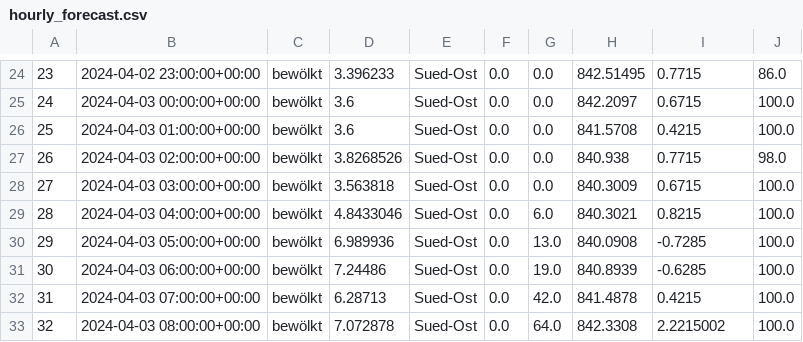
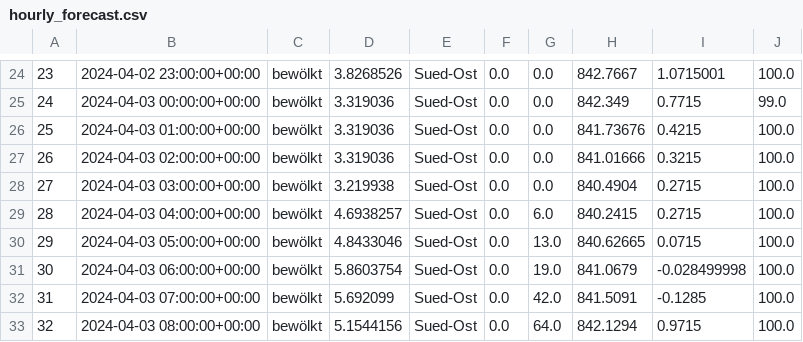
Before and after one commit to AlpineAceManagement/Alpine_Ace, a CSV file: hourly_forecast.csv, drawn as a sheet; only a part is shown, gaps mark what is left out; the diff covers the shown part only.

```diff
--- a/hourly_forecast.csv
+++ b/hourly_forecast.csv
@@ -24,10 +24,10 @@
-23,2024-04-02 23:00:00+00:00,bewölkt,3.396233,Sued-Ost,0.0,0.0,842.51495,0.7715,86.0
-24,2024-04-03 00:00:00+00:00,bewölkt,3.6,Sued-Ost,0.0,0.0,842.2097,0.6715,100.0
-25,2024-04-03 01:00:00+00:00,bewölkt,3.6,Sued-Ost,0.0,0.0,841.5708,0.4215,100.0
-26,2024-04-03 02:00:00+00:00,bewölkt,3.8268526,Sued-Ost,0.0,0.0,840.938,0.7715,98.0
-27,2024-04-03 03:00:00+00:00,bewölkt,3.563818,Sued-Ost,0.0,0.0,840.3009,0.6715,100.0
-28,2024-04-03 04:00:00+00:00,bewölkt,4.8433046,Sued-Ost,0.0,6.0,840.3021,0.8215,100.0
-29,2024-04-03 05:00:00+00:00,bewölkt,6.989936,Sued-Ost,0.0,13.0,840.0908,-0.7285,100.0
-30,2024-04-03 06:00:00+00:00,bewölkt,7.24486,Sued-Ost,0.0,19.0,840.8939,-0.6285,100.0
-31,2024-04-03 07:00:00+00:00,bewölkt,6.28713,Sued-Ost,0.0,42.0,841.4878,0.4215,100.0
-32,2024-04-03 08:00:00+00:00,bewölkt,7.072878,Sued-Ost,0.0,64.0,842.3308,2.2215002,100.0
+23,2024-04-02 23:00:00+00:00,bewölkt,3.8268526,Sued-Ost,0.0,0.0,842.7667,1.0715001,100.0
+24,2024-04-03 00:00:00+00:00,bewölkt,3.319036,Sued-Ost,0.0,0.0,842.349,0.7715,99.0
+25,2024-04-03 01:00:00+00:00,bewölkt,3.319036,Sued-Ost,0.0,0.0,841.73676,0.4215,100.0
+26,2024-04-03 02:00:00+00:00,bewölkt,3.319036,Sued-Ost,0.0,0.0,841.01666,0.3215,100.0
+27,2024-04-03 03:00:00+00:00,bewölkt,3.219938,Sued-Ost,0.0,0.0,840.4904,0.2715,100.0
+28,2024-04-03 04:00:00+00:00,bewölkt,4.6938257,Sued-Ost,0.0,6.0,840.2415,0.2715,100.0
+29,2024-04-03 05:00:00+00:00,bewölkt,4.8433046,Sued-Ost,0.0,13.0,840.62665,0.0715,100.0
+30,2024-04-03 06:00:00+00:00,bewölkt,5.8603754,Sued-Ost,0.0,19.0,841.0679,-0.028499998,100.0
+31,2024-04-03 07:00:00+00:00,bewölkt,5.692099,Sued-Ost,0.0,42.0,841.5091,-0.1285,100.0
+32,2024-04-03 08:00:00+00:00,bewölkt,5.1544156,Sued-Ost,0.0,64.0,842.1294,0.9715,100.0
```
Also changed, not shown: 149 edited cells elsewhere in this file, 3 other files.
